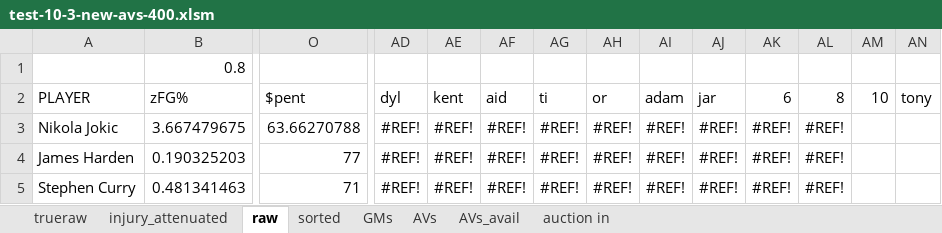
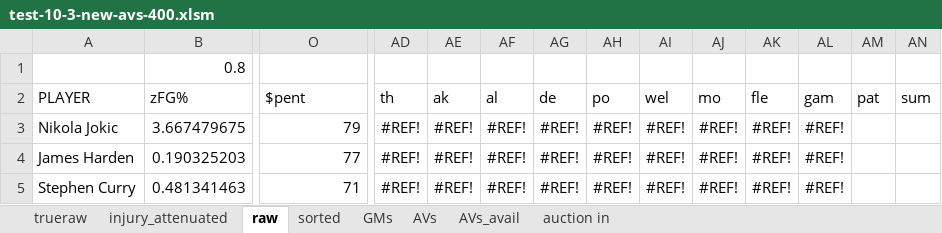
Before and after one commit to robgarbanati/fbb, an Excel workbook: draft/test-10-3-new-avs-400.xlsm, sheet raw, drawn as a sheet; only a part is shown, gaps mark what is left out; values as stored, in another font and other column widths than the file's, no borders; conditional formats not drawn; the diff names each change by its address in the sheet, - before the commit and + after, or states it on an @@ line.

```diff
--- a/draft/test-10-3-new-avs-400.xlsm (sheet raw)
+++ b/draft/test-10-3-new-avs-400.xlsm (sheet raw)
-AD2: dyl
+AD2: th
-AE2: kent
+AE2: ak
-AF2: aid
+AF2: al
-AG2: ti
+AG2: de
-AH2: or
+AH2: po
-AI2: adam
+AI2: wel
-AJ2: jar
+AJ2: mo
-AK2: 6
+AK2: fle
-AL2: 8
+AL2: gam
-AM2: 10
+AM2: pat
-AN2: tony
+AN2: sum
-O3 ($pent): 63.66270788
+O3 ($pent): 79
```
Also changed, not shown: sheet AVs_avail, sheet GMs, sheet AVs, sheet sorted, sheet auction in, 2 other files.
